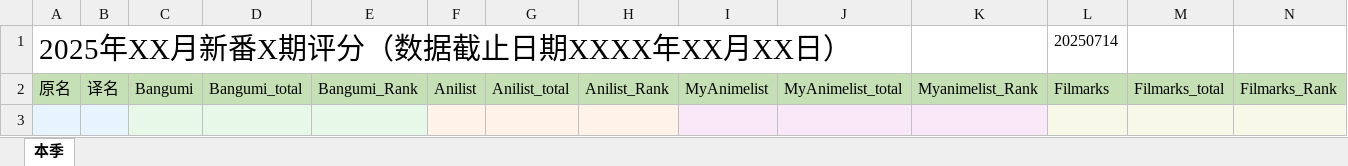
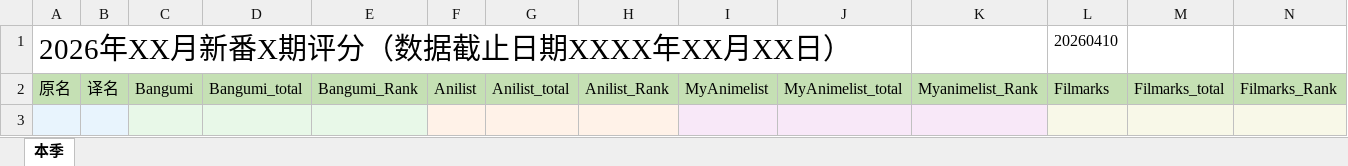
Before and after one commit to kisekinoumi/mzzbscore, an Excel workbook: X月新番首月评分.xlsx, sheet 本季, drawn as a sheet; only a part is shown; values as stored, in another font and other column widths than the file's, no borders; removed rows and columns are numbered as before the commit, all else as after; rows hold the shown columns only; the diff names each change by its address in the sheet, - before the commit and + after, or states it on an @@ line.

```diff
--- a/X月新番首月评分.xlsx (sheet 本季)
+++ b/X月新番首月评分.xlsx (sheet 本季)
-row 1: 2025年XX月新番X期评分（数据截止日期XXXX年XX月XX日） |  |  |  |  |  |  |  |  |  |  | 20250714
+row 1: 2026年XX月新番X期评分（数据截止日期XXXX年XX月XX日） |  |  |  |  |  |  |  |  |  |  | 20260410
```
Also changed, not shown: X月新番完结评分.xlsx, mzzb.xlsx, 6 other files.
